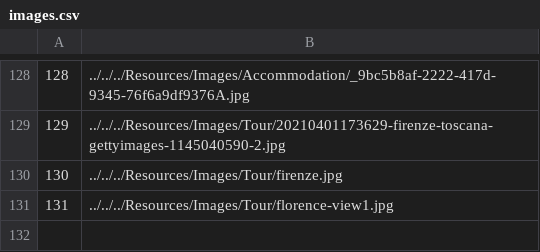
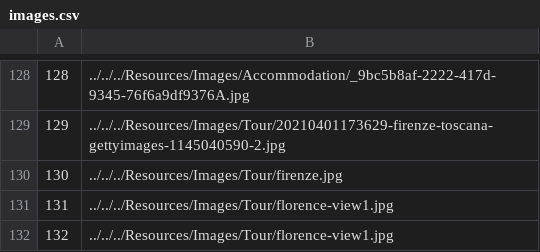
Before and after one commit to VeljkoW/Tourism-Accommodation-Management-App, a CSV file: Resources/Data/images.csv, drawn as a sheet; only a part is shown, gaps mark what is left out; the diff names each change by its address in the sheet, - before the commit and + after, or states it on an @@ line.

Commit message:
image fix

```diff
--- a/Resources/Data/images.csv
+++ b/Resources/Data/images.csv
+row 132: 132 | ../../../Resources/Images/Tour/florence-view1.jpg
```
Also changed, not shown: 1 other file.
